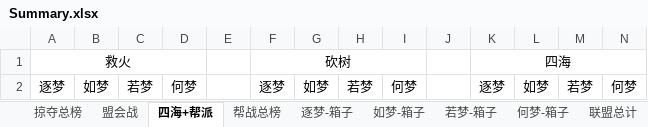
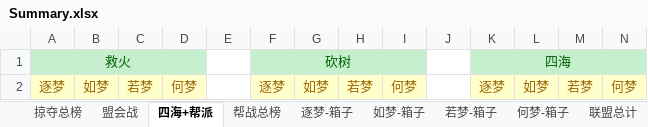
Before and after one commit to cansnow123/wuxia-union, an Excel workbook: 统计工作/Summary.xlsx, sheet 四海+帮派, drawn as a sheet; values as stored, in another font and other column widths than the file's, no borders; the diff names each change by its address in the sheet, - before the commit and + after, or states it on an @@ line.

```diff
--- a/统计工作/Summary.xlsx (sheet 四海+帮派)
+++ b/统计工作/Summary.xlsx (sheet 四海+帮派)
-A1:D1 fill: none
+A1:D1 fill: #C6EFCE
-A1 text colour: black
+A1 text colour: #006100
-F1:I1 fill: none
+F1:I1 fill: #C6EFCE
-F1 text colour: black
+F1 text colour: #006100
-K1:N1 fill: none
+K1:N1 fill: #C6EFCE
-K1 text colour: black
+K1 text colour: #006100
@@ A2:D2 fill: none → #FFFFCC, text colour: black → #9C6500 @@
@@ F2:I2 fill: none → #FFFFCC, text colour: black → #9C6500 @@
@@ K2:N2 fill: none → #FFFFCC, text colour: black → #9C6500 @@
```
Also changed, not shown: sheet 掠夺总榜, sheet 盟会战, sheet 帮战总榜, formulas that keep their value, charts or pictures.
